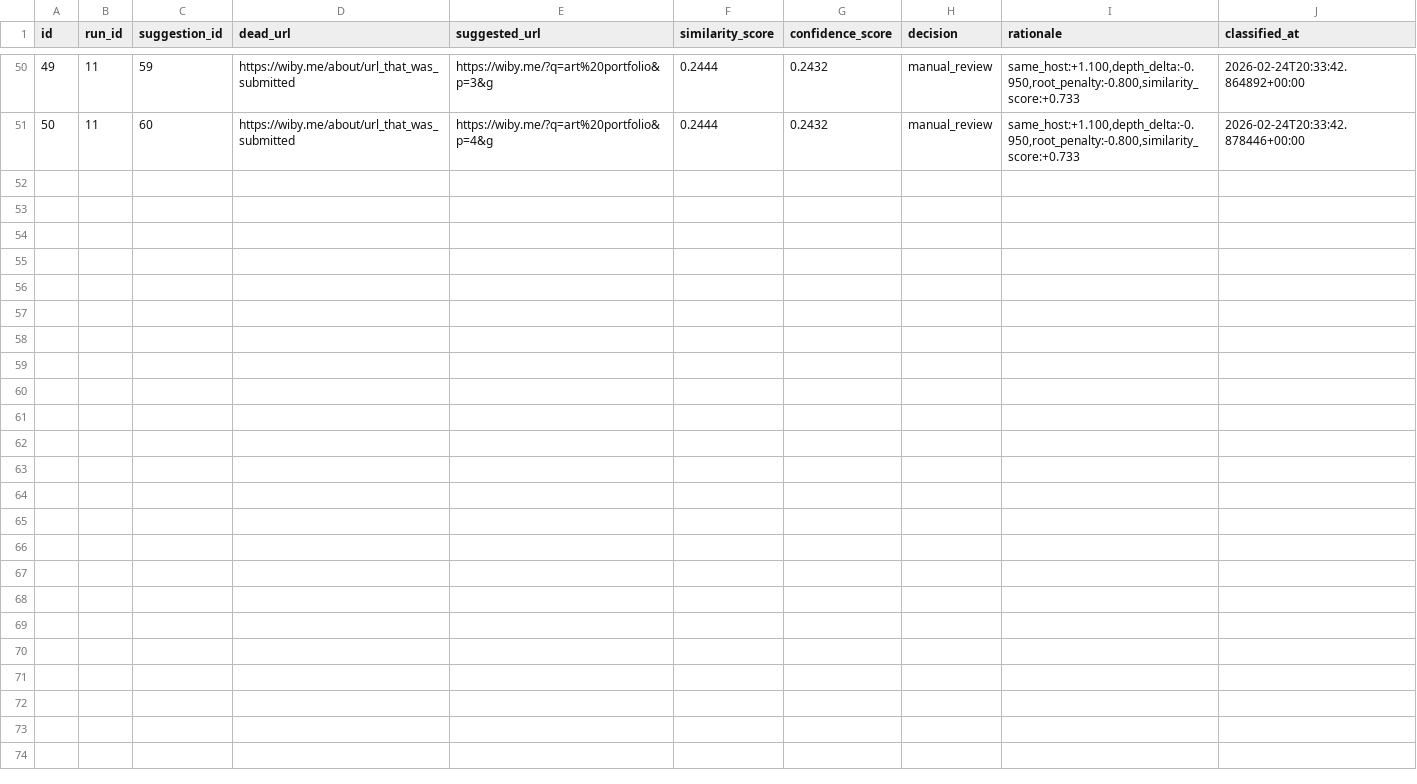
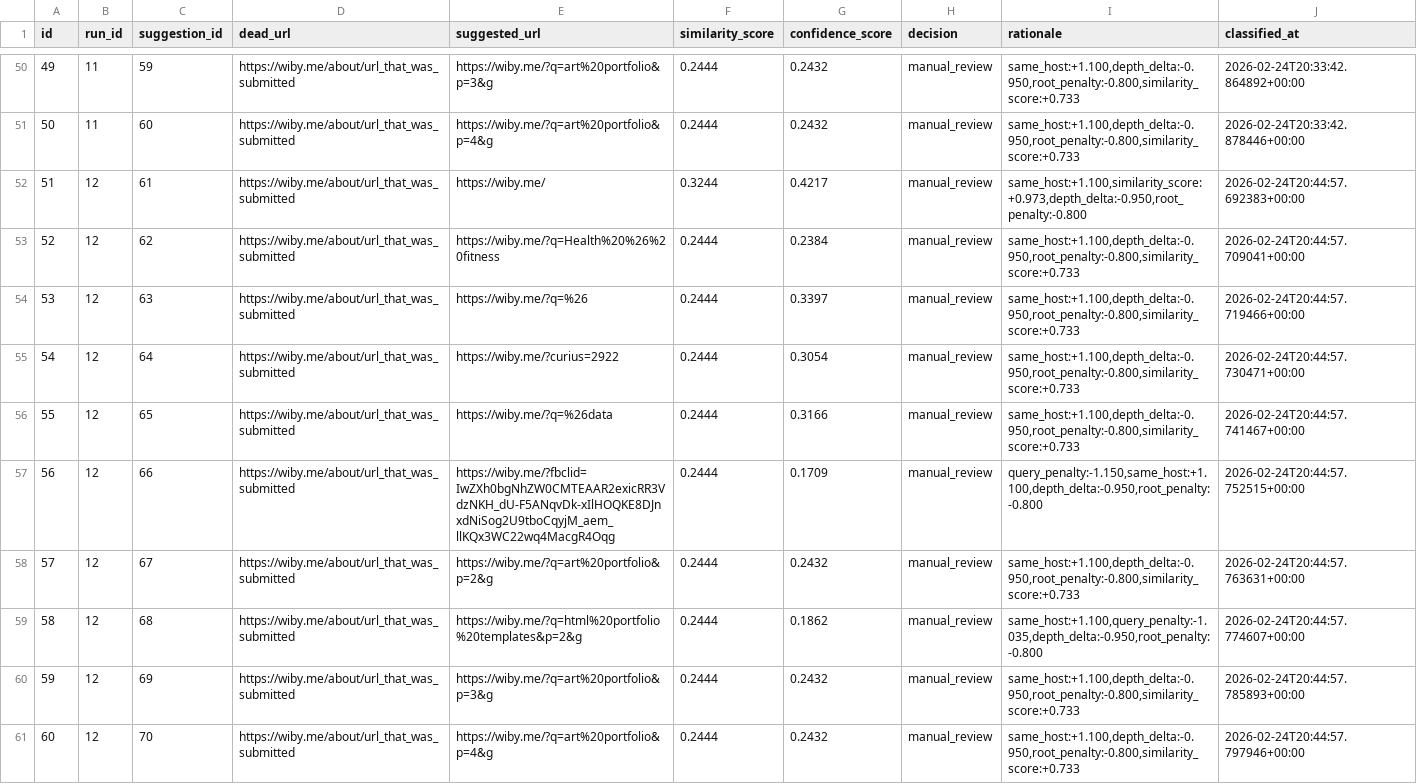
Before and after one commit to AnnZachariah/self-healing-links, a CSV file: replacement_classifications.csv, drawn as a sheet; only a part is shown, gaps mark what is left out.

```diff
--- a/replacement_classifications.csv
+++ b/replacement_classifications.csv
@@ -51 +51,11 @@ id,run_id,suggestion_id,dead_url,suggested_url,similarity_score,confidence_score
 50,11,60,https://wiby.me/about/url_that_was_submitted,https://wiby.me/?q=art%20portfolio&p=4&g,0.2444,0.2432,manual_review,"same_host:+1.100,depth_delta:-0.950,root_penalty:-0.800,similarity_score:+0.733",2026-02-24T20:33:42.878446+00:00
+51,12,61,https://wiby.me/about/url_that_was_submitted,https://wiby.me/,0.3244,0.4217,manual_review,"same_host:+1.100,similarity_score:+0.973,depth_delta:-0.950,root_penalty:-0.800",2026-02-24T20:44:57.692383+00:00
+52,12,62,https://wiby.me/about/url_that_was_submitted,https://wiby.me/?q=Health%20%26%20fitness,0.2444,0.2384,manual_review,"same_host:+1.100,depth_delta:-0.950,root_penalty:-0.800,similarity_score:+0.733",2026-02-24T20:44:57.709041+00:00
+53,12,63,https://wiby.me/about/url_that_was_submitted,https://wiby.me/?q=%26,0.2444,0.3397,manual_review,"same_host:+1.100,depth_delta:-0.950,root_penalty:-0.800,similarity_score:+0.733",2026-02-24T20:44:57.719466+00:00
+54,12,64,https://wiby.me/about/url_that_was_submitted,https://wiby.me/?curius=2922,0.2444,0.3054,manual_review,"same_host:+1.100,depth_delta:-0.950,root_penalty:-0.800,similarity_score:+0.733",2026-02-24T20:44:57.730471+00:00
+55,12,65,https://wiby.me/about/url_that_was_submitted,https://wiby.me/?q=%26data,0.2444,0.3166,manual_review,"same_host:+1.100,depth_delta:-0.950,root_penalty:-0.800,similarity_score:+0.733",2026-02-24T20:44:57.741467+00:00
+56,12,66,https://wiby.me/about/url_that_was_submitted,https://wiby.me/?fbclid=IwZXh0bgNhZW0CMTEAAR2exicRR3VdzNKH_dU-F5ANqvDk-xIlHOQKE8DJnxdNiSog2U9tboCqyjM_aem_llKQx3WC22wq4MacgR4Oqg,0.2444,0.1709,manual_review,"query_penalty:-1.150,same_host:+1.100,depth_delta:-0.950,root_penalty:-0.800",2026-02-24T20:44:57.752515+00:00
+57,12,67,https://wiby.me/about/url_that_was_submitted,https://wiby.me/?q=art%20portfolio&p=2&g,0.2444,0.2432,manual_review,"same_host:+1.100,depth_delta:-0.950,root_penalty:-0.800,similarity_score:+0.733",2026-02-24T20:44:57.763631+00:00
+58,12,68,https://wiby.me/about/url_that_was_submitted,https://wiby.me/?q=html%20portfolio%20templates&p=2&g,0.2444,0.1862,manual_review,"same_host:+1.100,query_penalty:-1.035,depth_delta:-0.950,root_penalty:-0.800",2026-02-24T20:44:57.774607+00:00
+59,12,69,https://wiby.me/about/url_that_was_submitted,https://wiby.me/?q=art%20portfolio&p=3&g,0.2444,0.2432,manual_review,"same_host:+1.100,depth_delta:-0.950,root_penalty:-0.800,similarity_score:+0.733",2026-02-24T20:44:57.785893+00:00
+60,12,70,https://wiby.me/about/url_that_was_submitted,https://wiby.me/?q=art%20portfolio&p=4&g,0.2444,0.2432,manual_review,"same_host:+1.100,depth_delta:-0.950,root_penalty:-0.800,similarity_score:+0.733",2026-02-24T20:44:57.797946+00:00
```
Also changed, not shown: replacement_suggestions.csv, 8 other files.
